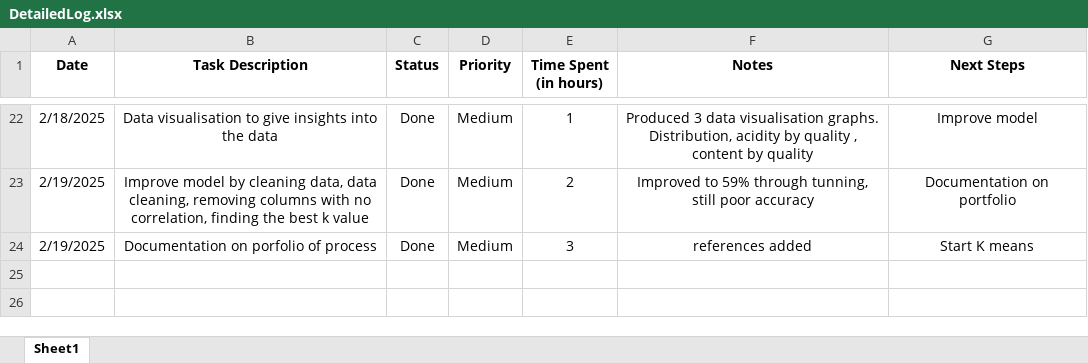
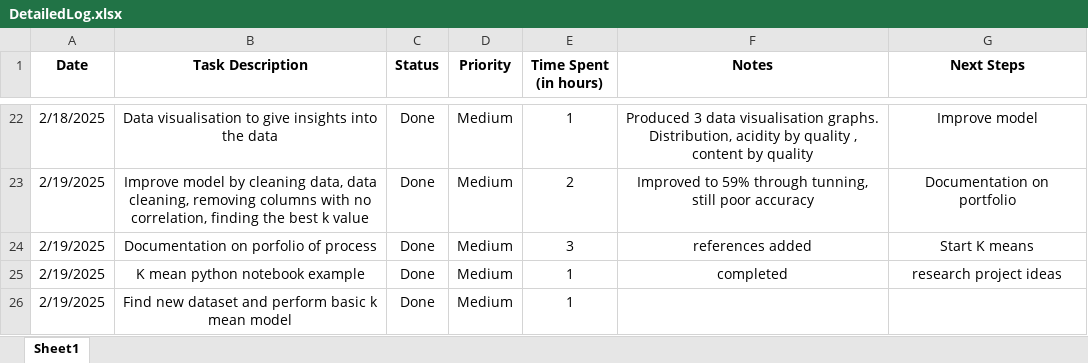
Before and after one commit to C00276177Tomas/DataScienceModule, an Excel workbook: DetailedLog.xlsx, sheet Sheet1, drawn as a sheet; only a part is shown, gaps mark what is left out; values as stored, in another font and other column widths than the file's, no borders; the diff names each change by its address in the sheet, - before the commit and + after, or states it on an @@ line.

Commit message:
Kmeans example completed, log updated

```diff
--- a/DetailedLog.xlsx (sheet Sheet1)
+++ b/DetailedLog.xlsx (sheet Sheet1)
+row 25: 2/19/2025 | K mean python notebook example | Done | Medium | 1 | completed | research project ideas
+row 26: 2/19/2025 | Find new dataset and perform basic k mean model | Done | Medium | 1
```
Also changed, not shown: 1 other file.
